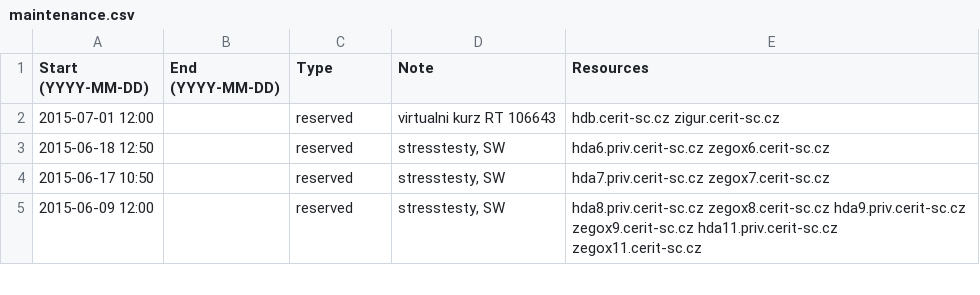
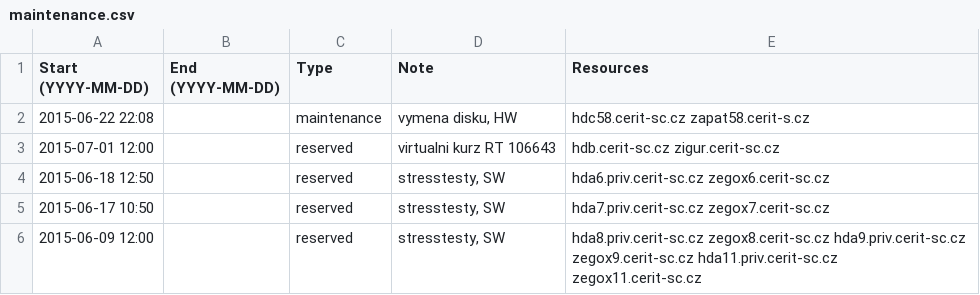
Before and after one commit to CERIT-SC/cerit-maintenance, a CSV file: maintenance.csv, drawn as a sheet; only a part is shown.

Commit message:
New maintenance on hdc/zapat58

```diff
--- a/maintenance.csv
+++ b/maintenance.csv
@@ -1,2 +1,3 @@
 Start (YYYY-MM-DD),End (YYYY-MM-DD),Type,Note,Resources
+2015-06-22 22:08,,maintenance,"vymena disku, HW",hdc58.cerit-sc.cz zapat58.cerit-s.cz
 2015-07-01 12:00,,reserved,"virtualni kurz RT 106643",hdb.cerit-sc.cz zigur.cerit-sc.cz
```
